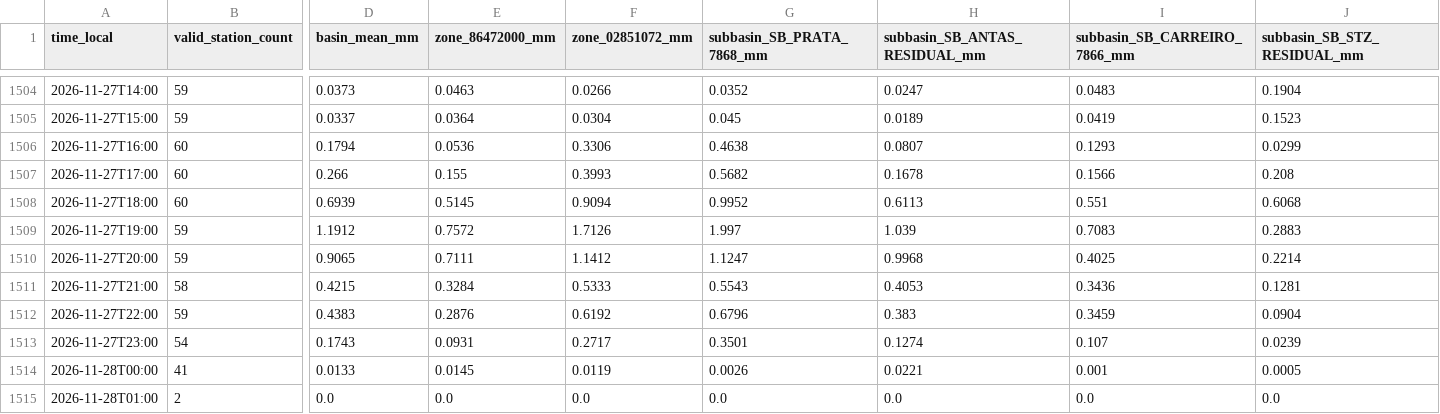
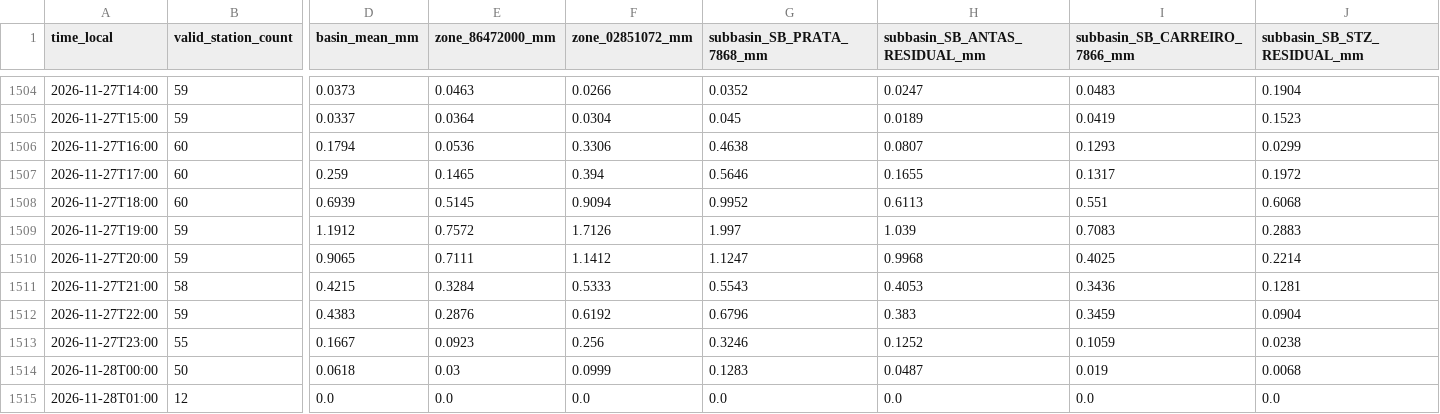
Before and after one commit to previne-taquari-antas/Previne-Taquari-Antas---Redes-Neurais, a CSV file: assets/data/estudo_bacia_taquari_antas/mucum_observed_multistation_rain_hourly.csv, drawn as a sheet; only a part is shown, gaps mark what is left out; the diff covers the shown part only; the diff names each change by its address in the sheet, - before the commit and + after, or states it on an @@ line.

```diff
--- a/assets/data/estudo_bacia_taquari_antas/mucum_observed_multistation_rain_hourly.csv
+++ b/assets/data/estudo_bacia_taquari_antas/mucum_observed_multistation_rain_hourly.csv
-D1507 (basin_mean_mm): 0.266
+D1507 (basin_mean_mm): 0.259
-E1507 (zone_86472000_mm): 0.155
+E1507 (zone_86472000_mm): 0.1465
-F1507 (zone_02851072_mm): 0.3993
+F1507 (zone_02851072_mm): 0.394
-G1507 (subbasin_SB_PRATA_7868_mm): 0.5682
+G1507 (subbasin_SB_PRATA_7868_mm): 0.5646
-H1507 (subbasin_SB_ANTAS_RESIDUAL_mm): 0.1678
+H1507 (subbasin_SB_ANTAS_RESIDUAL_mm): 0.1655
-I1507 (subbasin_SB_CARREIRO_7866_mm): 0.1566
+I1507 (subbasin_SB_CARREIRO_7866_mm): 0.1317
-J1507 (subbasin_SB_STZ_RESIDUAL_mm): 0.208
+J1507 (subbasin_SB_STZ_RESIDUAL_mm): 0.1972
-B1513 (valid_station_count): 54
+B1513 (valid_station_count): 55
-D1513 (basin_mean_mm): 0.1743
+D1513 (basin_mean_mm): 0.1667
-E1513 (zone_86472000_mm): 0.0931
+E1513 (zone_86472000_mm): 0.0923
-F1513 (zone_02851072_mm): 0.2717
+F1513 (zone_02851072_mm): 0.256
-G1513 (subbasin_SB_PRATA_7868_mm): 0.3501
+G1513 (subbasin_SB_PRATA_7868_mm): 0.3246
-H1513 (subbasin_SB_ANTAS_RESIDUAL_mm): 0.1274
+H1513 (subbasin_SB_ANTAS_RESIDUAL_mm): 0.1252
-I1513 (subbasin_SB_CARREIRO_7866_mm): 0.107
+I1513 (subbasin_SB_CARREIRO_7866_mm): 0.1059
-J1513 (subbasin_SB_STZ_RESIDUAL_mm): 0.0239
+J1513 (subbasin_SB_STZ_RESIDUAL_mm): 0.0238
-B1514 (valid_station_count): 41
+B1514 (valid_station_count): 50
-D1514 (basin_mean_mm): 0.0133
+D1514 (basin_mean_mm): 0.0618
-E1514 (zone_86472000_mm): 0.0145
+E1514 (zone_86472000_mm): 0.03
-F1514 (zone_02851072_mm): 0.0119
+F1514 (zone_02851072_mm): 0.0999
-G1514 (subbasin_SB_PRATA_7868_mm): 0.0026
+G1514 (subbasin_SB_PRATA_7868_mm): 0.1283
-H1514 (subbasin_SB_ANTAS_RESIDUAL_mm): 0.0221
+H1514 (subbasin_SB_ANTAS_RESIDUAL_mm): 0.0487
-I1514 (subbasin_SB_CARREIRO_7866_mm): 0.001
+I1514 (subbasin_SB_CARREIRO_7866_mm): 0.019
-J1514 (subbasin_SB_STZ_RESIDUAL_mm): 0.0005
+J1514 (subbasin_SB_STZ_RESIDUAL_mm): 0.0068
-B1515 (valid_station_count): 2
+B1515 (valid_station_count): 12
```
Also changed, not shown: 5 edited cells elsewhere in this file, assets/data/estudo_bacia_taquari_antas/hec_hms_spatial_forecast_mucum/hec_output_values.csv, assets/data/estudo_bacia_taquari_antas/hec_hms_spatial_forecast_mucum/primary_series.csv, 25 other files.
